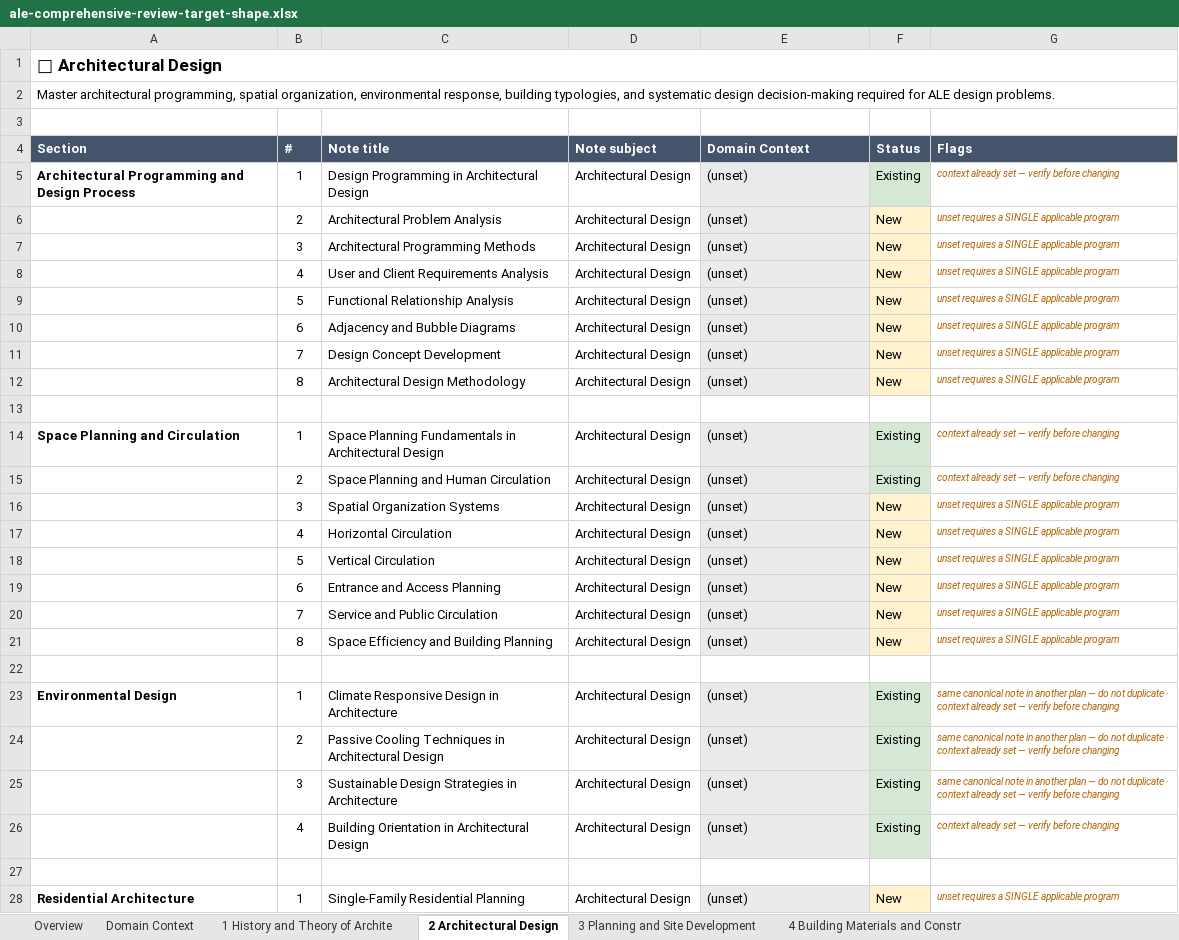
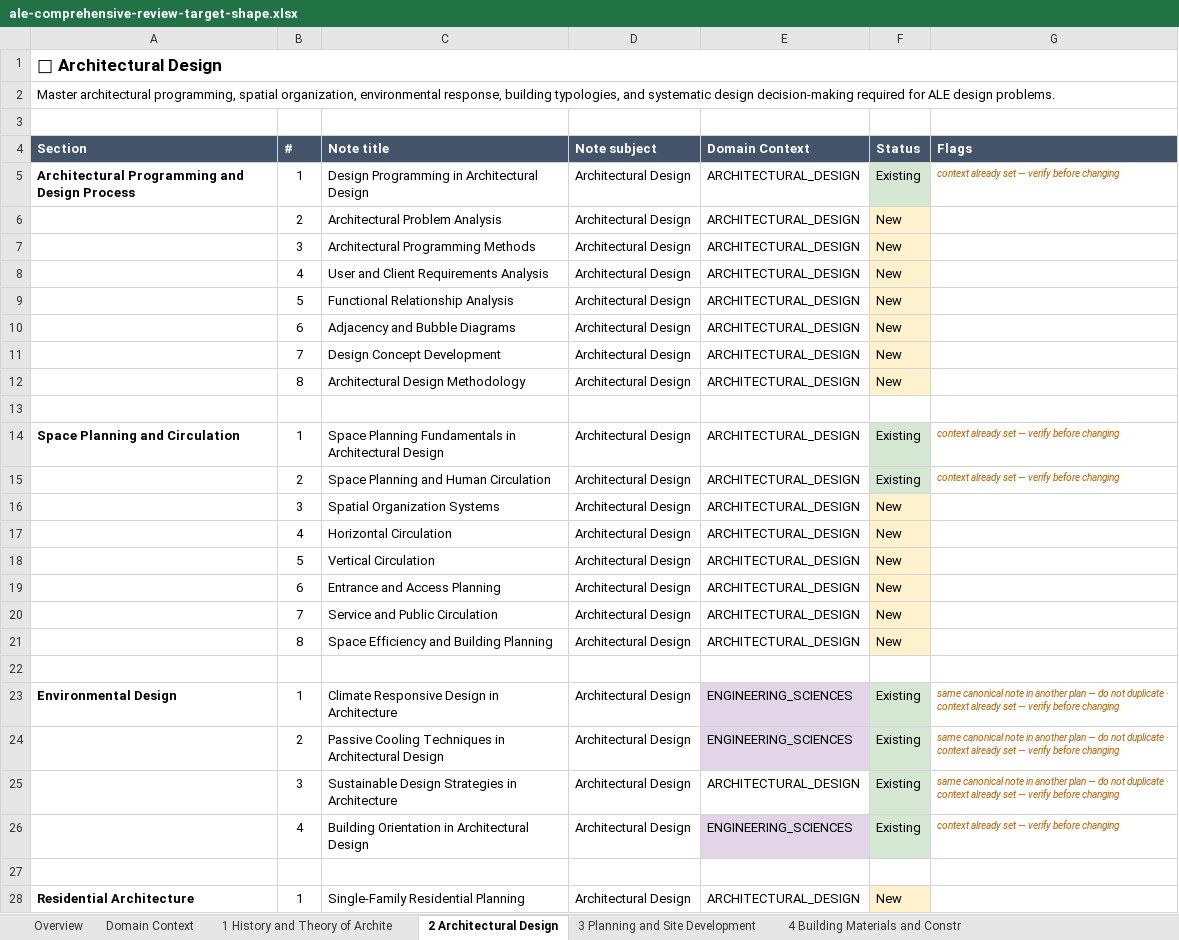
Before and after one commit to einarjohnlagera/study-snap, an Excel workbook: docs/curriculum/ale-comprehensive-review-target-shape.xlsx, sheet 2 Architectural Design, drawn as a sheet; only a part is shown; values as stored, in another font and other column widths than the file's, no borders; the diff covers the shown part only; the diff names each change by its address in the sheet, - before the commit and + after, or states it on an @@ line.

```diff
--- a/docs/curriculum/ale-comprehensive-review-target-shape.xlsx (sheet 2 Architectural Design)
+++ b/docs/curriculum/ale-comprehensive-review-target-shape.xlsx (sheet 2 Architectural Design)
-E5:E12 (Domain Context): (unset)
+E5:E12 (Domain Context): ARCHITECTURAL_DESIGN
-E5:E12 fill: #EAEAEA
+E5:E12 fill: none
-G6:G12 (Flags): unset requires a SINGLE applicable program
+G6:G12 (Flags): (empty)
-E14:E21 (Domain Context): (unset)
+E14:E21 (Domain Context): ARCHITECTURAL_DESIGN
-E14:E21 fill: #EAEAEA
+E14:E21 fill: none
-G16:G21 (Flags): unset requires a SINGLE applicable program
+G16:G21 (Flags): (empty)
-E23:E24 (Domain Context): (unset)
+E23:E24 (Domain Context): ENGINEERING_SCIENCES
-E25 (Domain Context): (unset)
+E25 (Domain Context): ARCHITECTURAL_DESIGN
-E25 fill: #EAEAEA
+E25 fill: none
-E26 (Domain Context): (unset)
+E26 (Domain Context): ENGINEERING_SCIENCES
-E28 (Domain Context): (unset)
+E28 (Domain Context): ARCHITECTURAL_DESIGN
-E28 fill: #EAEAEA
+E28 fill: none
-G28 (Flags): unset requires a SINGLE applicable program
+G28 (Flags): (empty)
```
Also changed, not shown: 58 edited cells and cell formats elsewhere in this sheet, sheet 1 History and Theory of Archite, sheet 6 Building Utilities, sheet 3 Planning and Site Development, sheet Domain Context, sheet 4 Building Materials and Constr, sheet By Subject (bulk generate), 1 more sheet, 4 other files.
